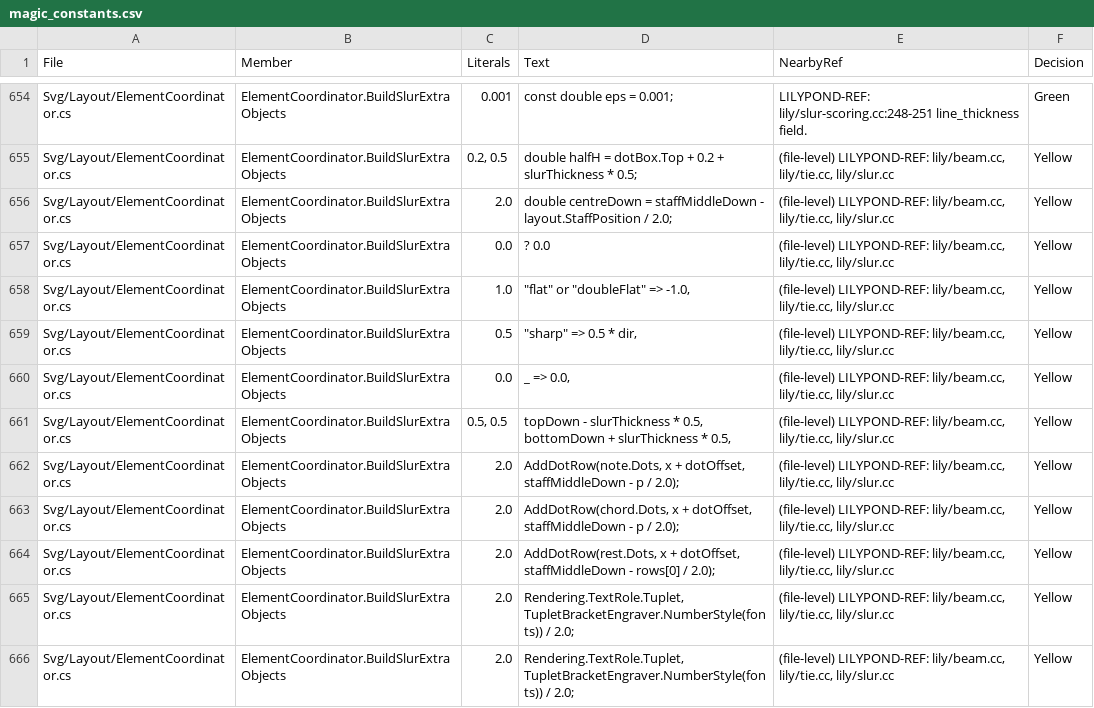
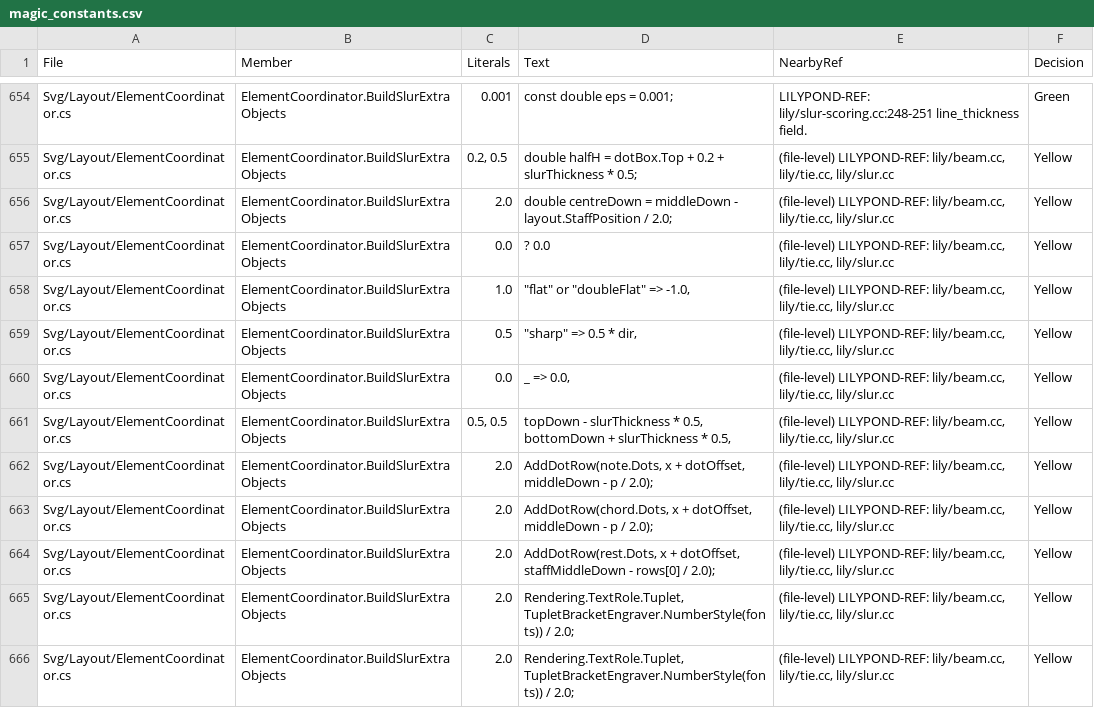
Before and after one commit to yotsuda/LilySharp, a CSV file: audit/magic_constants.csv, drawn as a sheet; only a part is shown, gaps mark what is left out.

Commit message:
engraving: a slur reads the marks of a moved note on the staff it moved to
The encompass read a note @cross moved on the staff it stands on (MovedDown),
but the slur's extra objects did not: the moved note's 'inside scripts, its
augmentation dots and its accidentals were placed about the slur's own staff
middle line. `c4( g@cross@staccato b@cross c)` read the staccato four spaces
under the bass staff and bowed around it; dots took the bow three spaces
lower and a sharp and flat made it 3.4 deep.

BuildSlurExtraObjects now takes the staff index and adds MovedDown to each
script's, dot row's and accidental's middle line, as the encompass does for
the heads (lily/slur-scoring.cc:850-884 get_extra_encompass_infos, in the
common Y frame).

LilyPond 2.26.0 (Lab sessions/p1112/s1-s3): the bow is the same as without
the marks, and with dots, accidentals and a dotted chord the ends (3.55 below
the lower staff's top line), widths and depths agree to 0.01. Every svg of
the sweep unchanged (0 / 1262). Poisons 5 of 5 red.

```diff
--- a/audit/magic_constants.csv
+++ b/audit/magic_constants.csv
@@ -655,3 +655,3 @@
 "Svg/Layout/ElementCoordinator.cs","ElementCoordinator.BuildSlurExtraObjects","0.2, 0.5","double halfH = dotBox.Top + 0.2 + slurThickness * 0.5;","(file-level) LILYPOND-REF: lily/beam.cc, lily/tie.cc, lily/slur.cc","Yellow"
-"Svg/Layout/ElementCoordinator.cs","ElementCoordinator.BuildSlurExtraObjects","2.0","double centreDown = staffMiddleDown - layout.StaffPosition / 2.0;","(file-level) LILYPOND-REF: lily/beam.cc, lily/tie.cc, lily/slur.cc","Yellow"
+"Svg/Layout/ElementCoordinator.cs","ElementCoordinator.BuildSlurExtraObjects","2.0","double centreDown = middleDown - layout.StaffPosition / 2.0;","(file-level) LILYPOND-REF: lily/beam.cc, lily/tie.cc, lily/slur.cc","Yellow"
 "Svg/Layout/ElementCoordinator.cs","ElementCoordinator.BuildSlurExtraObjects","0.0","? 0.0","(file-level) LILYPOND-REF: lily/beam.cc, lily/tie.cc, lily/slur.cc","Yellow"
@@ -661,4 +661,4 @@
 "Svg/Layout/ElementCoordinator.cs","ElementCoordinator.BuildSlurExtraObjects","0.5, 0.5","topDown - slurThickness * 0.5, bottomDown + slurThickness * 0.5,","(file-level) LILYPOND-REF: lily/beam.cc, lily/tie.cc, lily/slur.cc","Yellow"
-"Svg/Layout/ElementCoordinator.cs","ElementCoordinator.BuildSlurExtraObjects","2.0","AddDotRow(note.Dots, x + dotOffset, staffMiddleDown - p / 2.0);","(file-level) LILYPOND-REF: lily/beam.cc, lily/tie.cc, lily/slur.cc","Yellow"
-"Svg/Layout/ElementCoordinator.cs","ElementCoordinator.BuildSlurExtraObjects","2.0","AddDotRow(chord.Dots, x + dotOffset, staffMiddleDown - p / 2.0);","(file-level) LILYPOND-REF: lily/beam.cc, lily/tie.cc, lily/slur.cc","Yellow"
+"Svg/Layout/ElementCoordinator.cs","ElementCoordinator.BuildSlurExtraObjects","2.0","AddDotRow(note.Dots, x + dotOffset, middleDown - p / 2.0);","(file-level) LILYPOND-REF: lily/beam.cc, lily/tie.cc, lily/slur.cc","Yellow"
+"Svg/Layout/ElementCoordinator.cs","ElementCoordinator.BuildSlurExtraObjects","2.0","AddDotRow(chord.Dots, x + dotOffset, middleDown - p / 2.0);","(file-level) LILYPOND-REF: lily/beam.cc, lily/tie.cc, lily/slur.cc","Yellow"
 "Svg/Layout/ElementCoordinator.cs","ElementCoordinator.BuildSlurExtraObjects","2.0","AddDotRow(rest.Dots, x + dotOffset, staffMiddleDown - rows[0] / 2.0);","(file-level) LILYPOND-REF: lily/beam.cc, lily/tie.cc, lily/slur.cc","Yellow"
```
Also changed, not shown: 4 other files.
